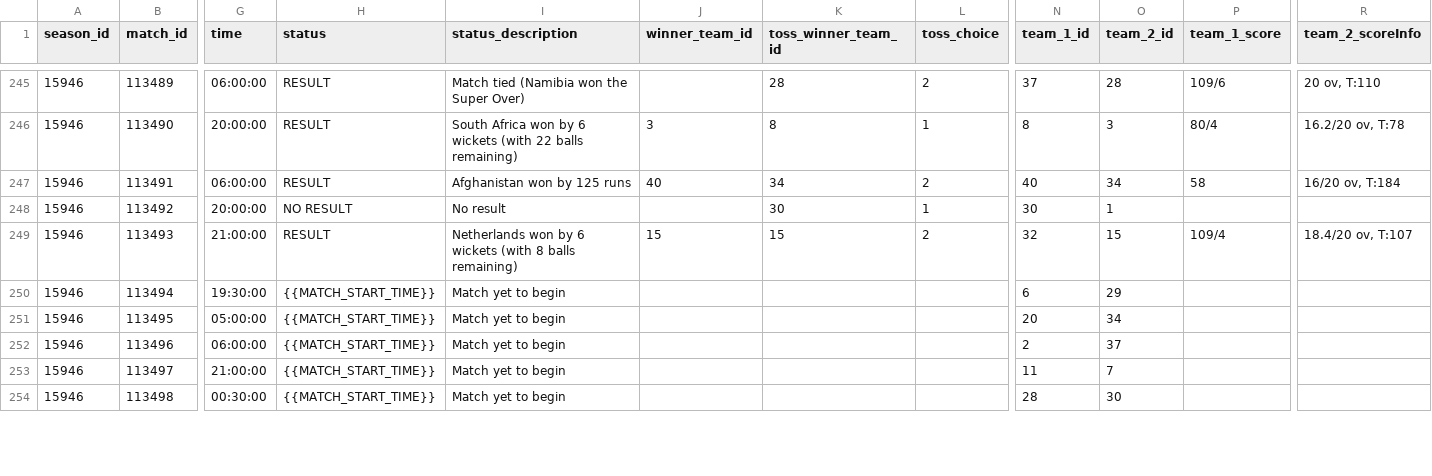
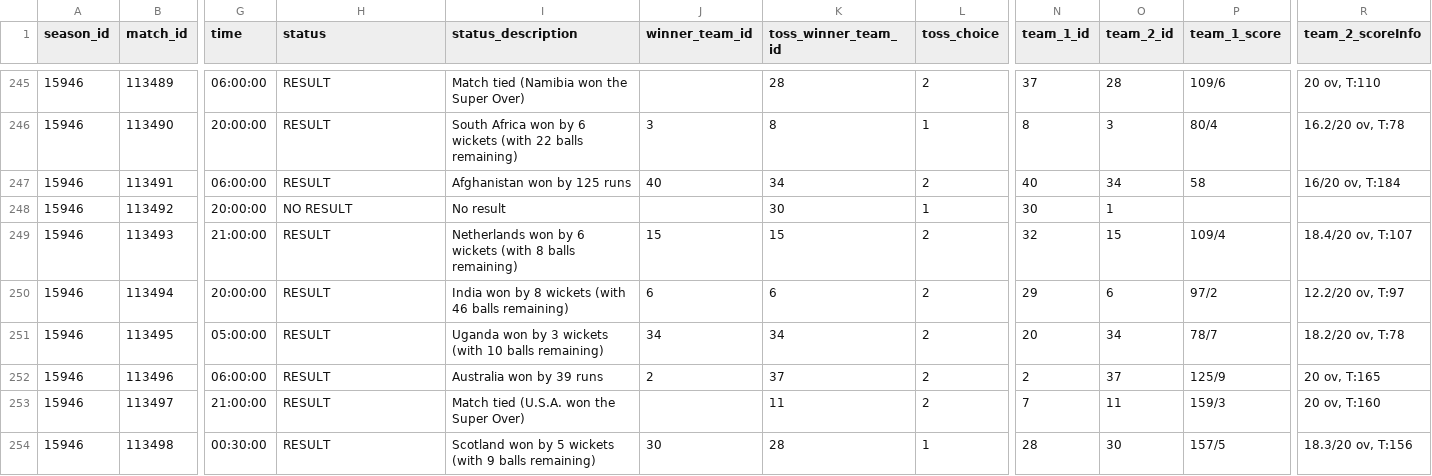
Before and after one commit to ritesh-ojha/T20-World-Cup-Dataset, a CSV file: data/csv/matches.csv, drawn as a sheet; only a part is shown, gaps mark what is left out; the diff covers the shown part only; the diff names each change by its address in the sheet, - before the commit and + after, or states it on an @@ line.

Commit message:
Latest detail updated

```diff
--- a/data/csv/matches.csv
+++ b/data/csv/matches.csv
-G250 (time): 19:30:00
+G250 (time): 20:00:00
-H250:H254 (status): {{MATCH_START_TIME}}
+H250:H254 (status): RESULT
-I250 (status_description): Match yet to begin
+I250 (status_description): India won by 8 wickets (with 46 balls remaining)
-J250 (winner_team_id): (empty)
+J250 (winner_team_id): 6
-K250 (toss_winner_team_id): (empty)
+K250 (toss_winner_team_id): 6
-L250:L253 (toss_choice): (empty)
+L250:L253 (toss_choice): 2
-N250 (team_1_id): 6
+N250 (team_1_id): 29
-O250 (team_2_id): 29
+O250 (team_2_id): 6
-P250 (team_1_score): (empty)
+P250 (team_1_score): 97/2
-R250 (team_2_scoreInfo): (empty)
+R250 (team_2_scoreInfo): 12.2/20 ov, T:97
-I251 (status_description): Match yet to begin
+I251 (status_description): Uganda won by 3 wickets (with 10 balls remaining)
-J251 (winner_team_id): (empty)
+J251 (winner_team_id): 34
-K251 (toss_winner_team_id): (empty)
+K251 (toss_winner_team_id): 34
-P251 (team_1_score): (empty)
+P251 (team_1_score): 78/7
-R251 (team_2_scoreInfo): (empty)
+R251 (team_2_scoreInfo): 18.2/20 ov, T:78
-I252 (status_description): Match yet to begin
+I252 (status_description): Australia won by 39 runs
-J252 (winner_team_id): (empty)
+J252 (winner_team_id): 2
-K252 (toss_winner_team_id): (empty)
+K252 (toss_winner_team_id): 37
-P252 (team_1_score): (empty)
+P252 (team_1_score): 125/9
-R252 (team_2_scoreInfo): (empty)
+R252 (team_2_scoreInfo): 20 ov, T:165
-I253 (status_description): Match yet to begin
+I253 (status_description): Match tied (U.S.A. won the Super Over)
-K253 (toss_winner_team_id): (empty)
+K253 (toss_winner_team_id): 11
-N253 (team_1_id): 11
+N253 (team_1_id): 7
-O253 (team_2_id): 7
+O253 (team_2_id): 11
-P253 (team_1_score): (empty)
+P253 (team_1_score): 159/3
-R253 (team_2_scoreInfo): (empty)
+R253 (team_2_scoreInfo): 20 ov, T:160
-I254 (status_description): Match yet to begin
+I254 (status_description): Scotland won by 5 wickets (with 9 balls remaining)
-J254 (winner_team_id): (empty)
+J254 (winner_team_id): 30
-K254 (toss_winner_team_id): (empty)
+K254 (toss_winner_team_id): 28
-L254 (toss_choice): (empty)
+L254 (toss_choice): 1
-P254 (team_1_score): (empty)
+P254 (team_1_score): 157/5
-R254 (team_2_scoreInfo): (empty)
+R254 (team_2_scoreInfo): 18.3/20 ov, T:156
```
Also changed, not shown: 77 edited cells elsewhere in this file.
